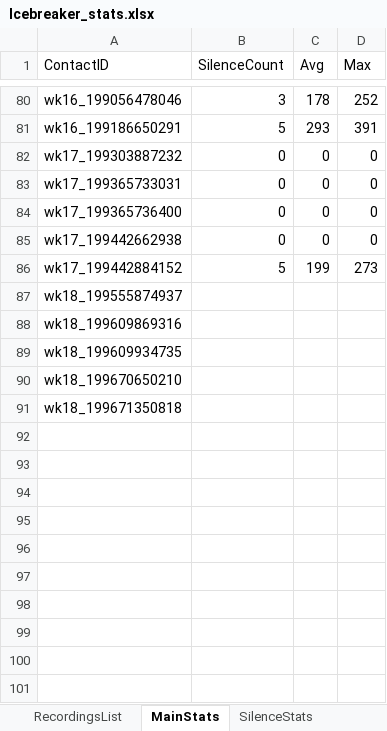
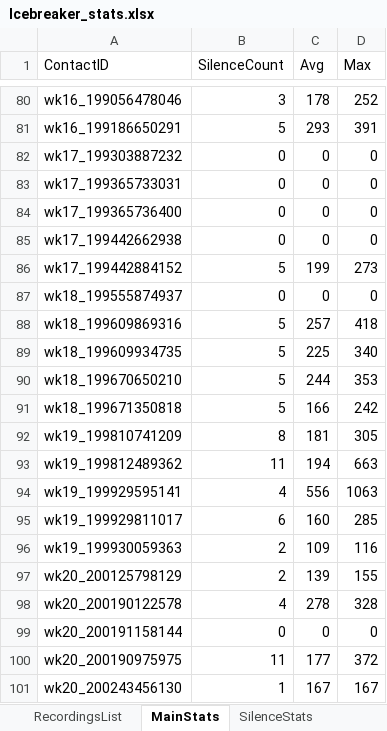
Before and after one commit to SunPower/supportapps-icebreaker, an Excel workbook: Icebreaker_stats.xlsx, sheet MainStats, drawn as a sheet; only a part is shown, gaps mark what is left out; values as stored, in another font and other column widths than the file's, no borders; charts and pictures and table styles not drawn; the diff names each change by its address in the sheet, - before the commit and + after, or states it on an @@ line.

```diff
--- a/Icebreaker_stats.xlsx (sheet MainStats)
+++ b/Icebreaker_stats.xlsx (sheet MainStats)
-B87 (SilenceCount): (empty)
+B87 (SilenceCount): 0
-C87 (Avg): (empty)
+C87 (Avg): 0
-D87 (Max): (empty)
+D87 (Max): 0
-B88:B91 (SilenceCount): (empty)
+B88:B91 (SilenceCount): 5
-C88 (Avg): (empty)
+C88 (Avg): 257
-D88 (Max): (empty)
+D88 (Max): 418
-C89 (Avg): (empty)
+C89 (Avg): 225
-D89 (Max): (empty)
+D89 (Max): 340
-C90 (Avg): (empty)
+C90 (Avg): 244
-D90 (Max): (empty)
+D90 (Max): 353
-C91 (Avg): (empty)
+C91 (Avg): 166
-D91 (Max): (empty)
+D91 (Max): 242
+row 92: wk19_199810741209 | 8 | 181 | 305
+row 93: wk19_199812489362 | 11 | 194 | 663
+row 94: wk19_199929595141 | 4 | 556 | 1063
+row 95: wk19_199929811017 | 6 | 160 | 285
+row 96: wk19_199930059363 | 2 | 109 | 116
+row 97: wk20_200125798129 | 2 | 139 | 155
+row 98: wk20_200190122578 | 4 | 278 | 328
+row 99: wk20_200191158144 | 0 | 0 | 0
+row 100: wk20_200190975975 | 11 | 177 | 372
+row 101: wk20_200243456130 | 1 | 167 | 167
```
Also changed, not shown: sheet SilenceStats, sheet LocalLinks, sheet RecordingsList, sheet DropDowns, formulas that keep their value, charts or pictures.
